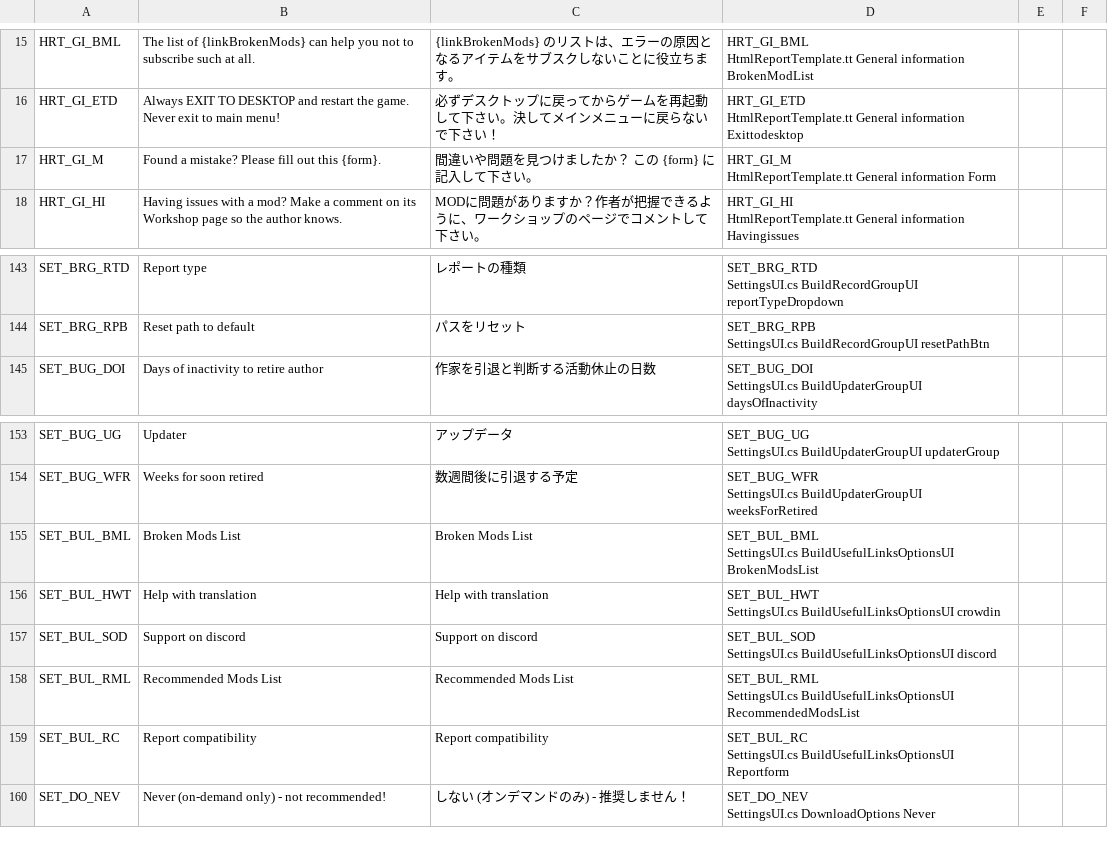
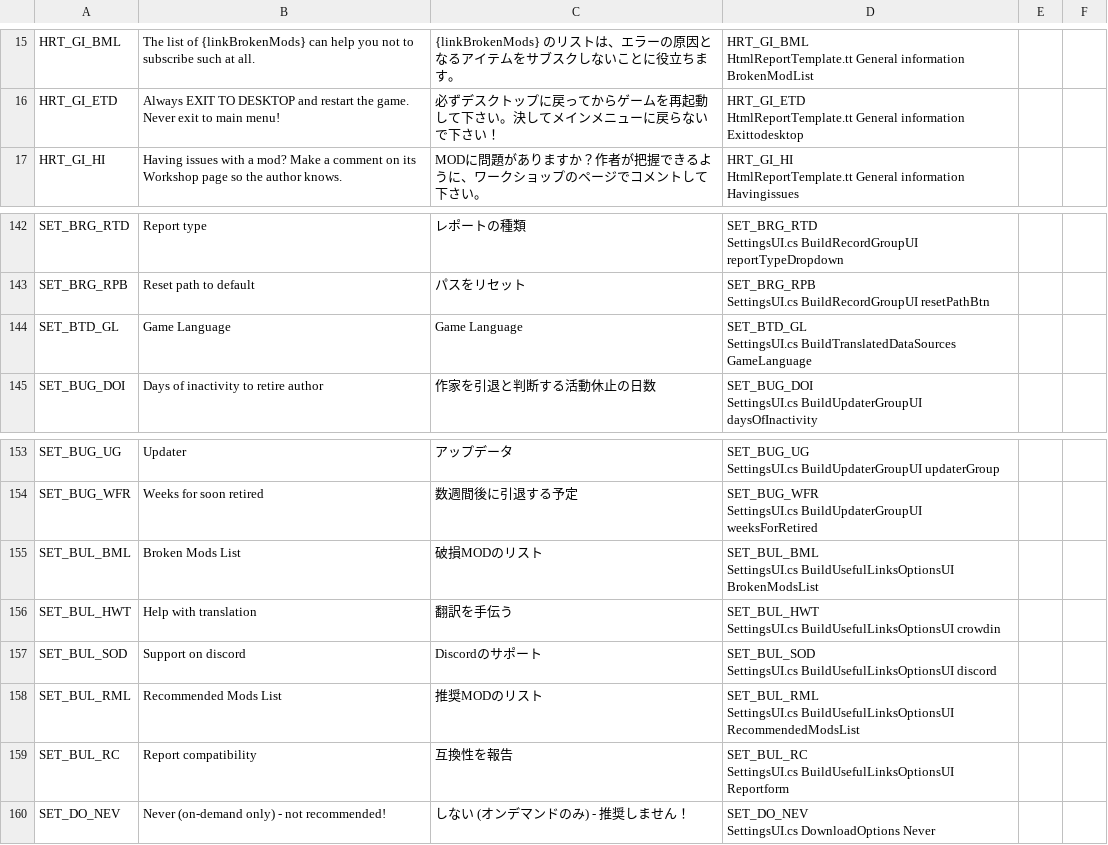
Before and after one commit to chameleon-tbn/CompatibilityReport, a CSV file: i18n/ja_JP.csv, drawn as a sheet; only a part is shown, gaps mark what is left out.

Commit message:
SettingsUI lang identifier added

```diff
--- a/i18n/ja_JP.csv
+++ b/i18n/ja_JP.csv
@@ -31,4 +31,2 @@ HRT_GI_ETD,"Always EXIT TO DESKTOP and restart the game. Never exit to main menu
 HtmlReportTemplate.tt General information Exittodesktop",,
-HRT_GI_M,"Found a mistake? Please fill out this {form}.","間違いや問題を見つけましたか？ この {form} に記入して下さい。","HRT_GI_M
-HtmlReportTemplate.tt General information Form",,
 HRT_GI_HI,"Having issues with a mod? Make a comment on its Workshop page so the author knows.",MODに問題がありますか？作者が把握できるように、ワークショップのページでコメントして下さい。,"HRT_GI_HI
@@ -287,2 +285,4 @@ SET_BRG_RPB,"Reset path to default",パスをリセット,"SET_BRG_RPB
 SettingsUI.cs BuildRecordGroupUI resetPathBtn",,
+SET_BTD_GL,"Game Language","Game Language","SET_BTD_GL
+SettingsUI.cs BuildTranslatedDataSources GameLanguage",,
 SET_BUG_DOI,"Days of inactivity to retire author",作家を引退と判断する活動休止の日数,"SET_BUG_DOI
@@ -307,12 +307,12 @@ SET_BUG_WFR,"Weeks for soon retired",数週間後に引退する予定,"SET_BUG_
 SettingsUI.cs BuildUpdaterGroupUI weeksForRetired",,
-SET_BUL_BML,"Broken Mods List","Broken Mods List","SET_BUL_BML
-SettingsUI.cs BuildUsefulLinksOptionsUI BrokenModsList",,
-SET_BUL_HWT,"Help with translation","Help with translation","SET_BUL_HWT
-SettingsUI.cs BuildUsefulLinksOptionsUI crowdin",,
-SET_BUL_SOD,"Support on discord","Support on discord","SET_BUL_SOD
-SettingsUI.cs BuildUsefulLinksOptionsUI discord",,
-SET_BUL_RML,"Recommended Mods List","Recommended Mods List","SET_BUL_RML
-SettingsUI.cs BuildUsefulLinksOptionsUI RecommendedModsList",,
-SET_BUL_RC,"Report compatibility","Report compatibility","SET_BUL_RC
-SettingsUI.cs BuildUsefulLinksOptionsUI Reportform",,
+SET_BUL_BML,"Broken Mods List",破損MODのリスト,"SET_BUL_BML
+SettingsUI.cs BuildUsefulLinksOptionsUI BrokenModsList",,
+SET_BUL_HWT,"Help with translation",翻訳を手伝う,"SET_BUL_HWT
+SettingsUI.cs BuildUsefulLinksOptionsUI crowdin",,
+SET_BUL_SOD,"Support on discord",Discordのサポート,"SET_BUL_SOD
+SettingsUI.cs BuildUsefulLinksOptionsUI discord",,
+SET_BUL_RML,"Recommended Mods List",推奨MODのリスト,"SET_BUL_RML
+SettingsUI.cs BuildUsefulLinksOptionsUI RecommendedModsList",,
+SET_BUL_RC,"Report compatibility",互換性を報告,"SET_BUL_RC
+SettingsUI.cs BuildUsefulLinksOptionsUI Reportform",,
 SET_DO_NEV,"Never (on-demand only) - not recommended!","しない (オンデマンドのみ) - 推奨しません！","SET_DO_NEV
```
Also changed, not shown: i18n/de_DE.csv, i18n/en_US.csv, 4 other files.
